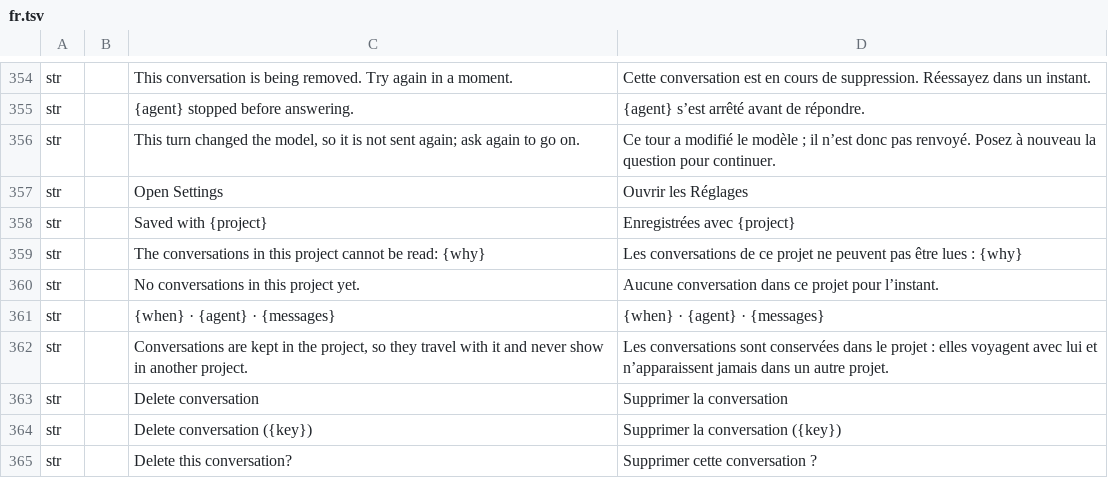
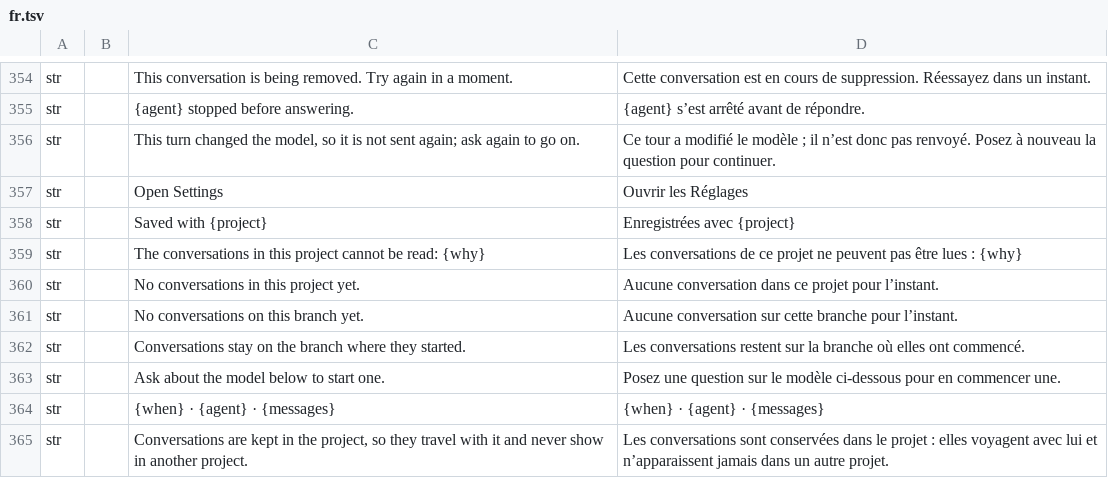
Before and after one commit to software-vision-ai/archforge, a TSV file: crates/ui-egui/src/i18n/fr.tsv, drawn as a sheet; only a part is shown, gaps mark what is left out; the shorter side is filled out with more unchanged rows.

```diff
--- a/crates/ui-egui/src/i18n/fr.tsv
+++ b/crates/ui-egui/src/i18n/fr.tsv
@@ -360,2 +360,5 @@ str		The conversations in this project cannot be read: {why}	Les conversations d
 str		No conversations in this project yet.	Aucune conversation dans ce projet pour l’instant.
+str		No conversations on this branch yet.	Aucune conversation sur cette branche pour l’instant.
+str		Conversations stay on the branch where they started.	Les conversations restent sur la branche où elles ont commencé.
+str		Ask about the model below to start one.	Posez une question sur le modèle ci-dessous pour en commencer une.
 str		{when} · {agent} · {messages}	{when} · {agent} · {messages}
```
Also changed, not shown: crates/ui-egui/src/i18n/de.tsv, crates/ui-egui/src/i18n/en.tsv, 10 other files.
